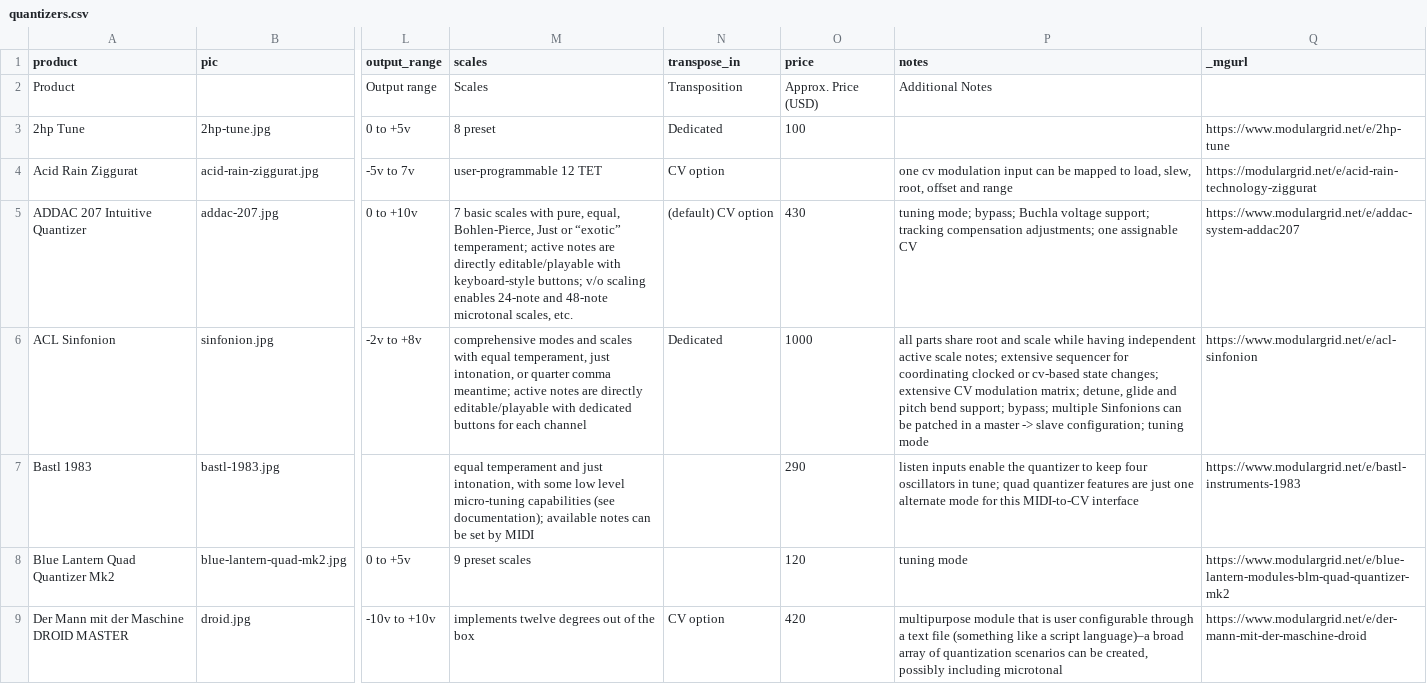
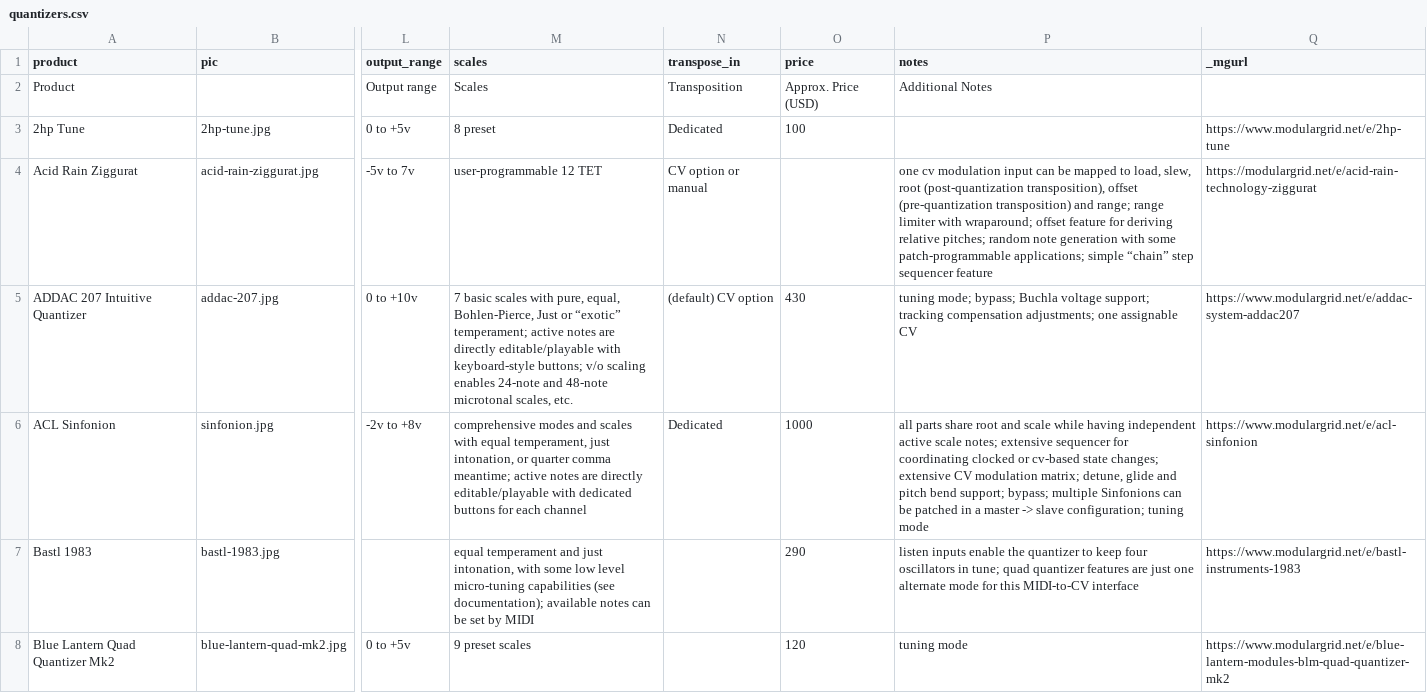
Before and after one commit to mdoudoroff/doudoroff.com, a CSV file: quantizers/quantizers.csv, drawn as a sheet; only a part is shown, gaps mark what is left out; the shorter side is filled out with more unchanged rows; the diff names each change by its address in the sheet, - before the commit and + after, or states it on an @@ line.

```diff
--- a/quantizers/quantizers.csv
+++ b/quantizers/quantizers.csv
-N4 (transpose_in): CV option
+N4 (transpose_in): CV option or manual
-P4 (notes): …load, slew, root, offset and range
+P4 (notes): …load, slew, root (post-quantization transposition), offset (pre-quantization transposition) and range; range limiter with wraparound; offset feature for deriving relative pitches; random note generation with some patch-programmable applications; simple “chain” step sequencer feature
```
Also changed, not shown: 1 other file.
